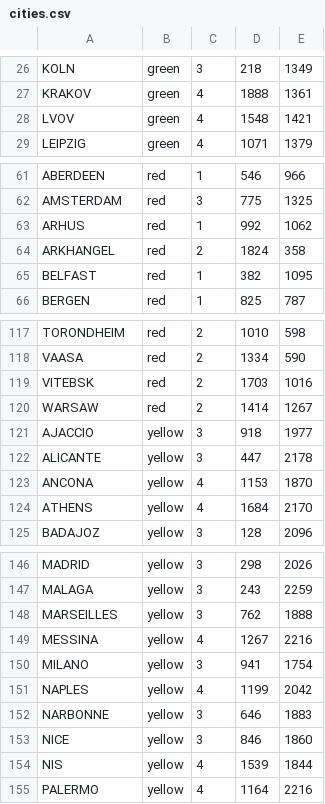
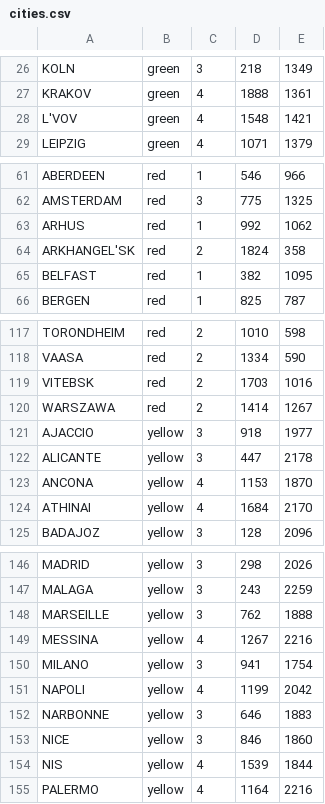
Before and after one commit to kevfly16/Journey-Through-Europe, a CSV file: data/cities.csv, drawn as a sheet; only a part is shown, gaps mark what is left out.

```diff
--- a/data/cities.csv
+++ b/data/cities.csv
@@ -27,3 +27,3 @@ KOLN	green	3	218	1349
 KRAKOV	green	4	1888	1361
-LVOV	green	4	1548	1421
+L'VOV	green	4	1548	1421
 LEIPZIG	green	4	1071	1379
@@ -63,3 +63,3 @@ AMSTERDAM	red	3	775	1325
 ARHUS	red	1	992	1062
-ARKHANGEL	red	2	1824	358
+ARKHANGEL'SK	red	2	1824	358
 BELFAST	red	1	382	1095
@@ -119,3 +119,3 @@ VAASA	red	2	1334	590
 VITEBSK	red	2	1703	1016
-WARSAW	red	2	1414	1267
+WARSZAWA	red	2	1414	1267
 AJACCIO	yellow	3	918	1977
@@ -123,3 +123,3 @@ ALICANTE	yellow	3	447	2178
 ANCONA	yellow	4	1153	1870
-ATHENS	yellow	4	1684	2170
+ATHINAI	yellow	4	1684	2170
 BADAJOZ	yellow	3	128	2096
@@ -147,6 +147,6 @@ MADRID	yellow	3	298	2026
 MALAGA	yellow	3	243	2259
-MARSEILLES	yellow	3	762	1888
+MARSEILLE	yellow	3	762	1888
 MESSINA	yellow	4	1267	2216
 MILANO	yellow	3	941	1754
-NAPLES	yellow	4	1199	2042
+NAPOLI	yellow	4	1199	2042
 NARBONNE	yellow	3	646	1883
```
Also changed, not shown: 12 other files.
